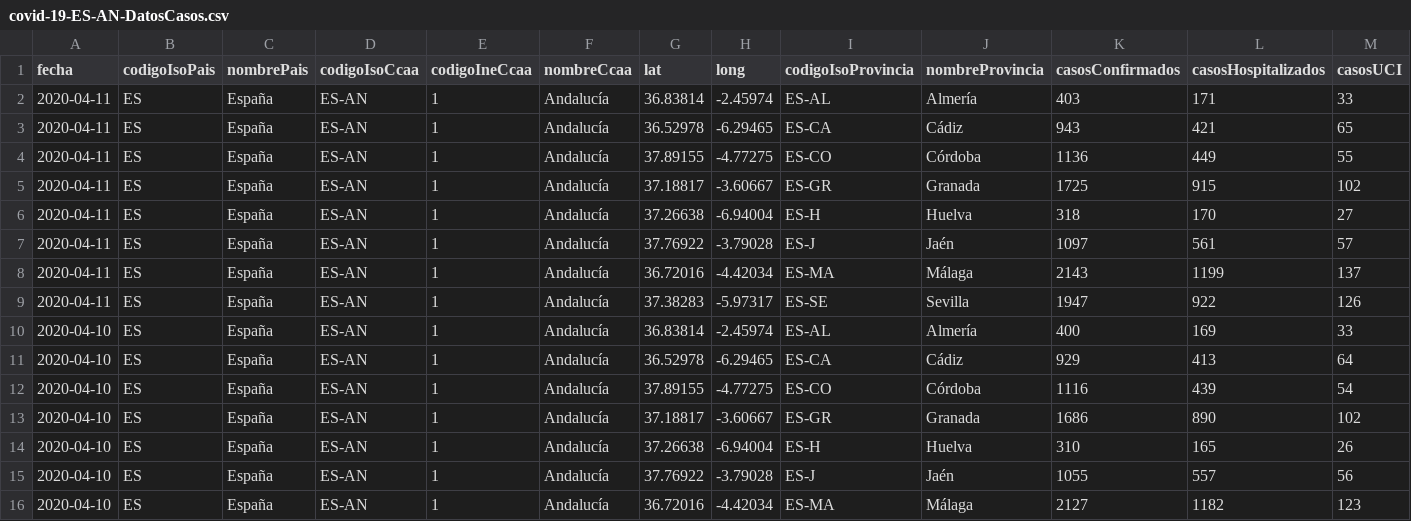
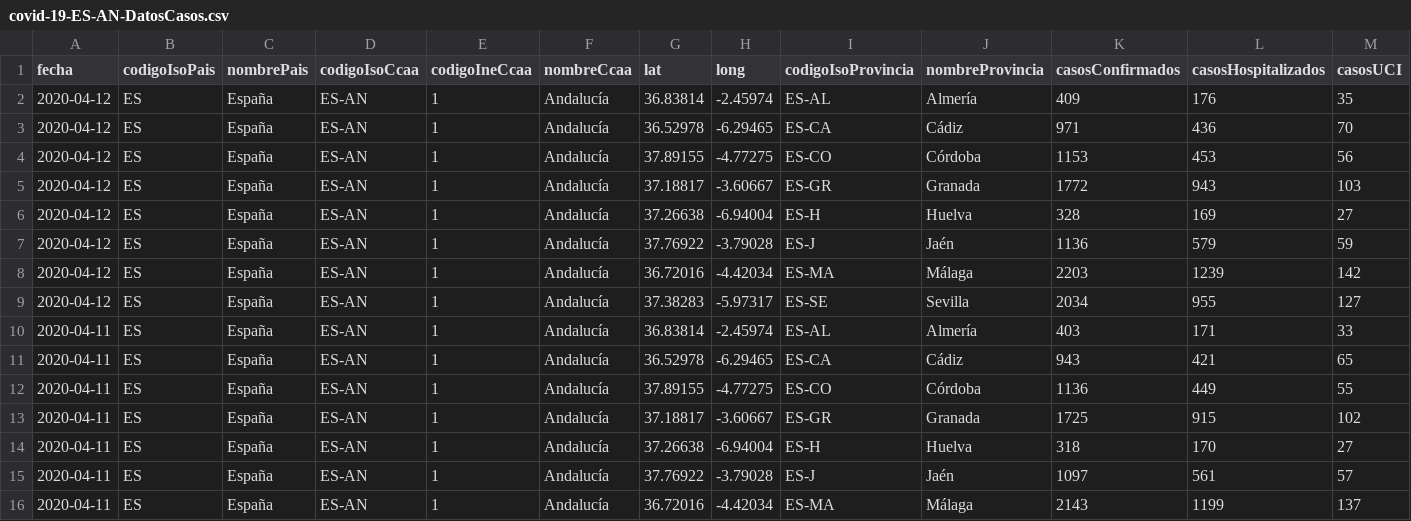
Before and after one commit to Secuoyas-Experience/covid-19-es, a CSV file: datos-comunidades-csv/covid-19-ES-AN-DatosCasos.csv, drawn as a sheet; only a part is shown; the shorter side is filled out with more unchanged rows; rows hold the shown columns only; the diff names each change by its address in the sheet, - before the commit and + after, or states it on an @@ line.

Commit message:
daily data update of mscbs.gob.es data - auto

```diff
--- a/datos-comunidades-csv/covid-19-ES-AN-DatosCasos.csv
+++ b/datos-comunidades-csv/covid-19-ES-AN-DatosCasos.csv
+row 2: 2020-04-12 | ES | España | ES-AN | 1 | Andalucía | 36.83814 | -2.45974 | ES-AL | Almería | 409 | 176 | 35
+row 3: 2020-04-12 | ES | España | ES-AN | 1 | Andalucía | 36.52978 | -6.29465 | ES-CA | Cádiz | 971 | 436 | 70
+row 4: 2020-04-12 | ES | España | ES-AN | 1 | Andalucía | 37.89155 | -4.77275 | ES-CO | Córdoba | 1153 | 453 | 56
+row 5: 2020-04-12 | ES | España | ES-AN | 1 | Andalucía | 37.18817 | -3.60667 | ES-GR | Granada | 1772 | 943 | 103
+row 6: 2020-04-12 | ES | España | ES-AN | 1 | Andalucía | 37.26638 | -6.94004 | ES-H | Huelva | 328 | 169 | 27
+row 7: 2020-04-12 | ES | España | ES-AN | 1 | Andalucía | 37.76922 | -3.79028 | ES-J | Jaén | 1136 | 579 | 59
+row 8: 2020-04-12 | ES | España | ES-AN | 1 | Andalucía | 36.72016 | -4.42034 | ES-MA | Málaga | 2203 | 1239 | 142
+row 9: 2020-04-12 | ES | España | ES-AN | 1 | Andalucía | 37.38283 | -5.97317 | ES-SE | Sevilla | 2034 | 955 | 127
```
Also changed, not shown: datos-comunidades-csv/covid-19-ES-CL-DatosCasos.csv, 2 other files.
